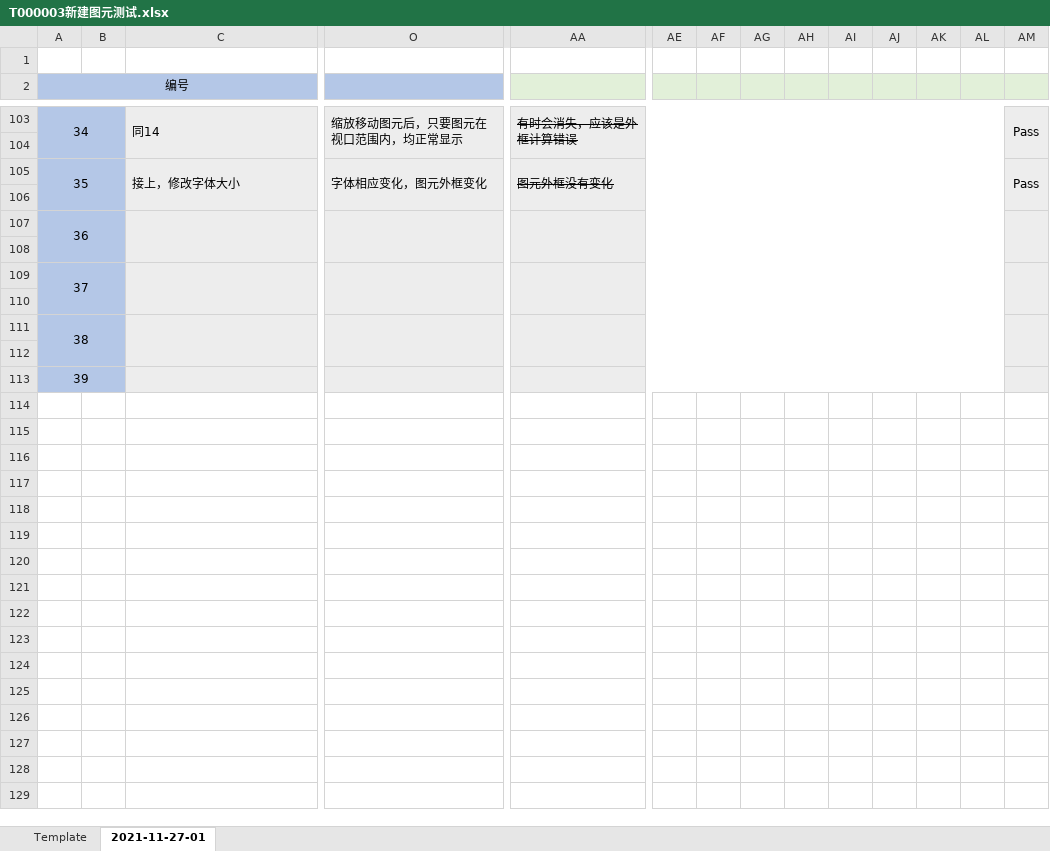
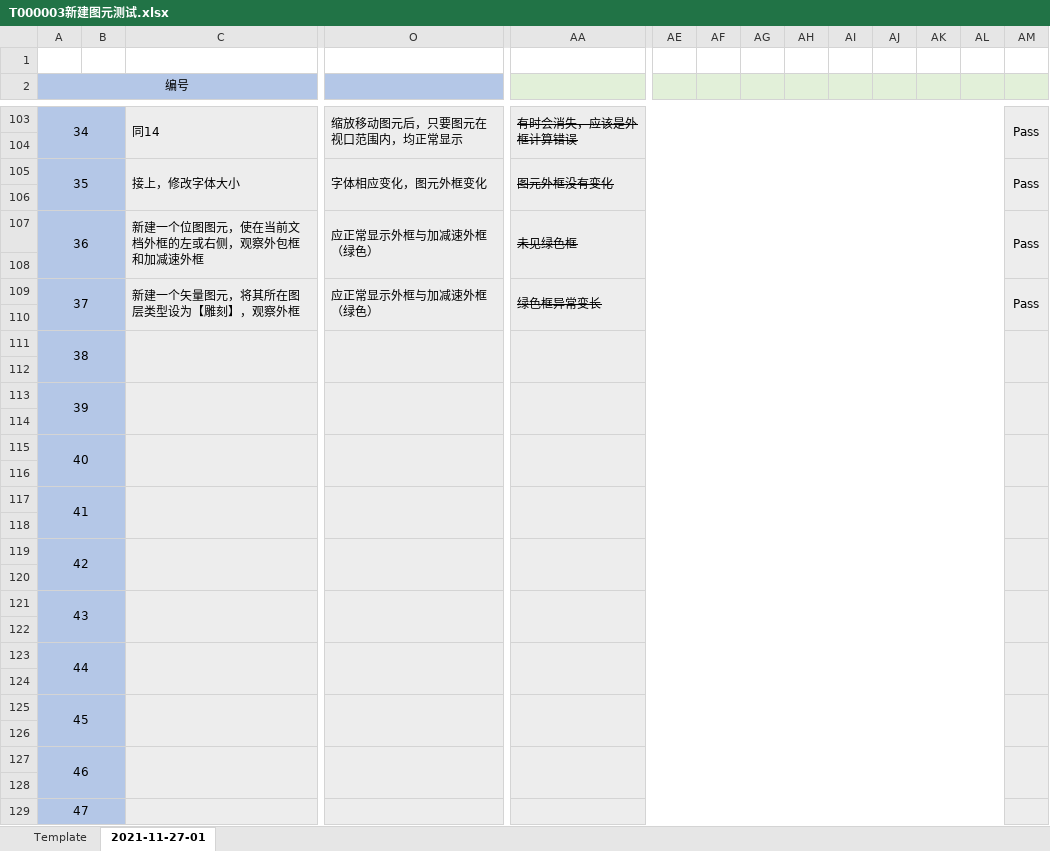
Before and after one commit to oneminute/LaserController, an Excel workbook: docs/testing/2021-11-27-01/T000003新建图元测试.xlsx, sheet 2021-11-27-01, drawn as a sheet; only a part is shown, gaps mark what is left out; values as stored, in another font and other column widths than the file's, no borders; charts and pictures and conditional formats not drawn; removed rows and columns are numbered as before the commit, all else as after; rows hold the shown columns only; the diff names each change by its address in the sheet, - before the commit and + after, or states it on an @@ line.

```diff
--- a/docs/testing/2021-11-27-01/T000003新建图元测试.xlsx (sheet 2021-11-27-01)
+++ b/docs/testing/2021-11-27-01/T000003新建图元测试.xlsx (sheet 2021-11-27-01)
-row 107: 36
+row 107: 36 |  | 新建一个位图图元，使在当前文档外框的左或右侧，观察外包框和加减速外框 | 应正常显示外框与加减速外框（绿色） | 未见绿色框 |  |  |  |  |  |  |  |  | Pass
-row 109: 37
+row 109: 37 |  | 新建一个矢量图元，将其所在图层类型设为【雕刻】，观察外框 | 应正常显示外框与加减速外框（绿色） | 绿色框异常变长 |  |  |  |  |  |  |  |  | Pass
+AM113:AM114 merged
+row 114: (empty)
+row 115: 40
+row 116: (empty)
+row 117: 41
+row 118: (empty)
+row 119: 42
+row 120: (empty)
+row 121: 43
+row 122: (empty)
+row 123: 44
+row 124: (empty)
+row 125: 45
+row 126: (empty)
+row 127: 46
+row 128: (empty)
+row 129: 47
```
Also changed, not shown: charts or pictures, docs/testing/2021-11-27-01/T000004文档保存与打开.xlsx, docs/testing/2021-11-27-01/T000017图层参数对话框测试.xlsx, 16 other files.
